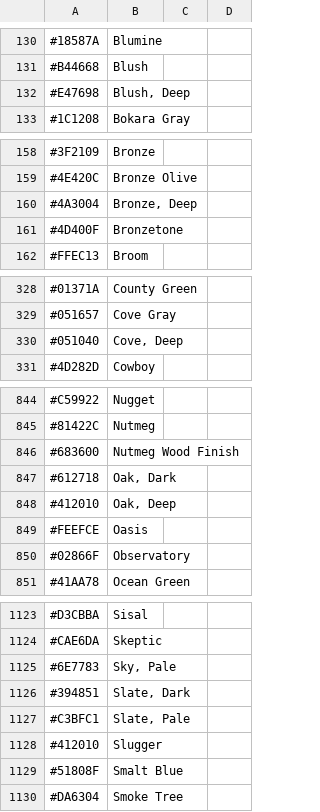
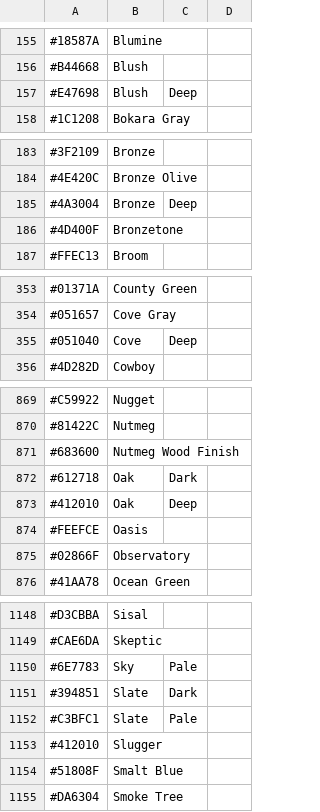
Before and after one commit to jdodds/py-name-that-color, a CSV file: namethatcolor/data/resene.csv, drawn as a sheet; only a part is shown, gaps mark what is left out; the diff covers the shown part only.

```diff
--- a/namethatcolor/data/resene.csv
+++ b/namethatcolor/data/resene.csv
@@ -132 +157 @@
-"#E47698","Blush, Deep"
+#E47698,Blush, Deep
@@ -160 +185 @@
-"#4A3004","Bronze, Deep"
+#4A3004,Bronze, Deep
@@ -330 +355 @@
-"#051040","Cove, Deep"
+#051040,Cove, Deep
@@ -847,2 +872,2 @@
-"#612718","Oak, Dark"
-"#412010","Oak, Deep"
+#612718,Oak, Dark
+#412010,Oak, Deep
@@ -1125,3 +1150,3 @@
-"#6E7783","Sky, Pale"
-"#394851","Slate, Dark"
-"#C3BFC1","Slate, Pale"
+#6E7783,Sky, Pale
+#394851,Slate, Dark
+#C3BFC1,Slate, Pale
```
Also changed, not shown: 25 added rows and 22 edited cells elsewhere in this file, namethatcolor/data/css3.csv, namethatcolor/data/html4.csv, 2 other files.
